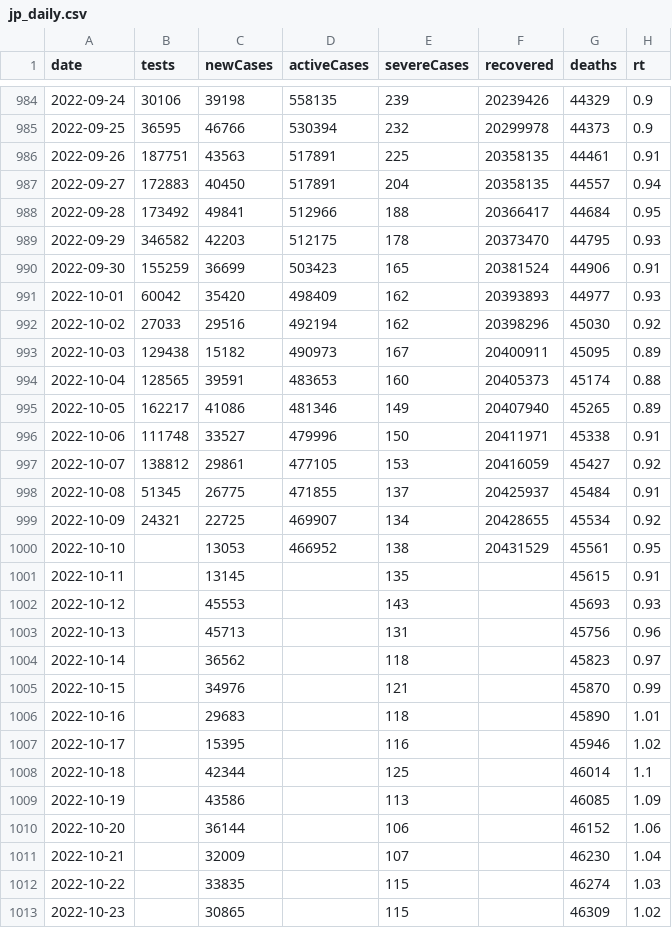
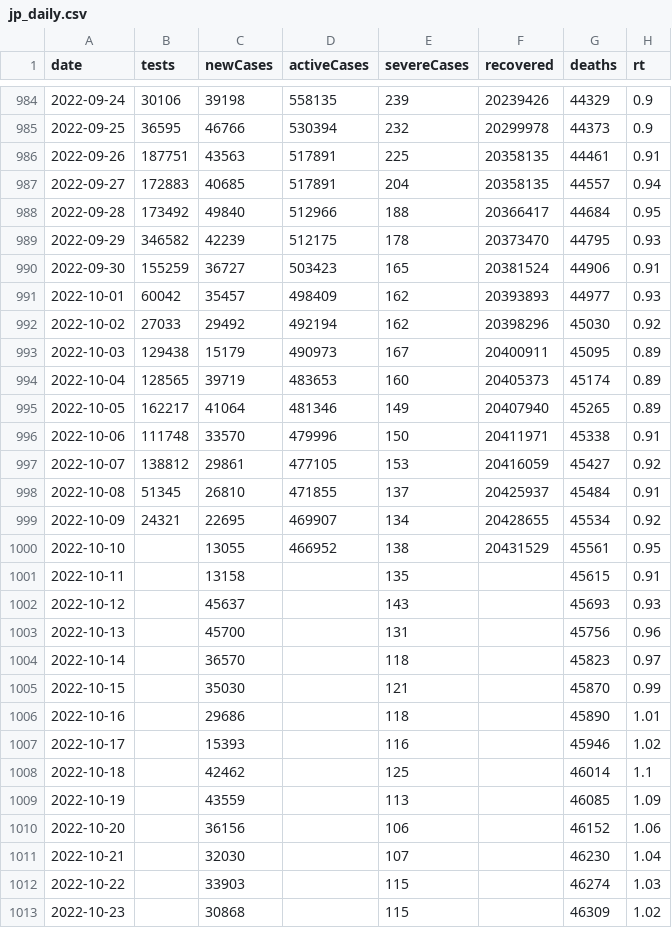
Before and after one commit to kj-9/dbt_covid19jp, a CSV file: dist/jp_daily.csv, drawn as a sheet; only a part is shown, gaps mark what is left out; the diff covers the shown part only.

```diff
--- a/dist/jp_daily.csv
+++ b/dist/jp_daily.csv
@@ -986,28 +986,28 @@ date,tests,newCases,activeCases,severeCases,recovered,deaths,rt
 2022-09-26,187751,43563,517891,225,20358135,44461,0.91
-2022-09-27,172883,40450,517891,204,20358135,44557,0.94
-2022-09-28,173492,49841,512966,188,20366417,44684,0.95
-2022-09-29,346582,42203,512175,178,20373470,44795,0.93
-2022-09-30,155259,36699,503423,165,20381524,44906,0.91
-2022-10-01,60042,35420,498409,162,20393893,44977,0.93
-2022-10-02,27033,29516,492194,162,20398296,45030,0.92
-2022-10-03,129438,15182,490973,167,20400911,45095,0.89
-2022-10-04,128565,39591,483653,160,20405373,45174,0.88
-2022-10-05,162217,41086,481346,149,20407940,45265,0.89
-2022-10-06,111748,33527,479996,150,20411971,45338,0.91
+2022-09-27,172883,40685,517891,204,20358135,44557,0.94
+2022-09-28,173492,49840,512966,188,20366417,44684,0.95
+2022-09-29,346582,42239,512175,178,20373470,44795,0.93
+2022-09-30,155259,36727,503423,165,20381524,44906,0.91
+2022-10-01,60042,35457,498409,162,20393893,44977,0.93
+2022-10-02,27033,29492,492194,162,20398296,45030,0.92
+2022-10-03,129438,15179,490973,167,20400911,45095,0.89
+2022-10-04,128565,39719,483653,160,20405373,45174,0.89
+2022-10-05,162217,41064,481346,149,20407940,45265,0.89
+2022-10-06,111748,33570,479996,150,20411971,45338,0.91
 2022-10-07,138812,29861,477105,153,20416059,45427,0.92
-2022-10-08,51345,26775,471855,137,20425937,45484,0.91
-2022-10-09,24321,22725,469907,134,20428655,45534,0.92
-2022-10-10,,13053,466952,138,20431529,45561,0.95
-2022-10-11,,13145,,135,,45615,0.91
-2022-10-12,,45553,,143,,45693,0.93
-2022-10-13,,45713,,131,,45756,0.96
-2022-10-14,,36562,,118,,45823,0.97
-2022-10-15,,34976,,121,,45870,0.99
-2022-10-16,,29683,,118,,45890,1.01
-2022-10-17,,15395,,116,,45946,1.02
-2022-10-18,,42344,,125,,46014,1.1
-2022-10-19,,43586,,113,,46085,1.09
-2022-10-20,,36144,,106,,46152,1.06
-2022-10-21,,32009,,107,,46230,1.04
-2022-10-22,,33835,,115,,46274,1.03
-2022-10-23,,30865,,115,,46309,1.02
+2022-10-08,51345,26810,471855,137,20425937,45484,0.91
+2022-10-09,24321,22695,469907,134,20428655,45534,0.92
+2022-10-10,,13055,466952,138,20431529,45561,0.95
+2022-10-11,,13158,,135,,45615,0.91
+2022-10-12,,45637,,143,,45693,0.93
+2022-10-13,,45700,,131,,45756,0.96
+2022-10-14,,36570,,118,,45823,0.97
+2022-10-15,,35030,,121,,45870,0.99
+2022-10-16,,29686,,118,,45890,1.01
+2022-10-17,,15393,,116,,45946,1.02
+2022-10-18,,42462,,125,,46014,1.1
+2022-10-19,,43559,,113,,46085,1.09
+2022-10-20,,36156,,106,,46152,1.06
+2022-10-21,,32030,,107,,46230,1.04
+2022-10-22,,33903,,115,,46274,1.03
+2022-10-23,,30868,,115,,46309,1.02
```
Also changed, not shown: 1 added row and 93 edited cells elsewhere in this file, 3 other files.
